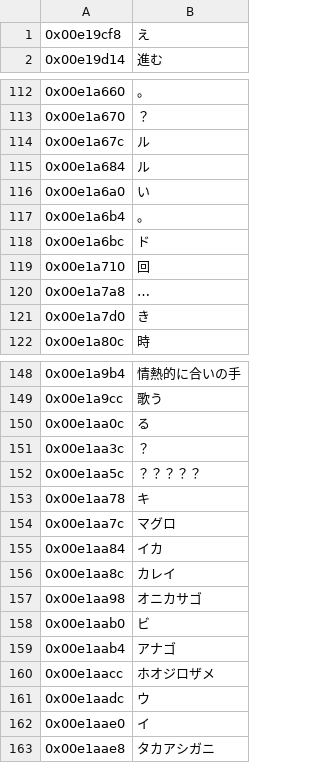
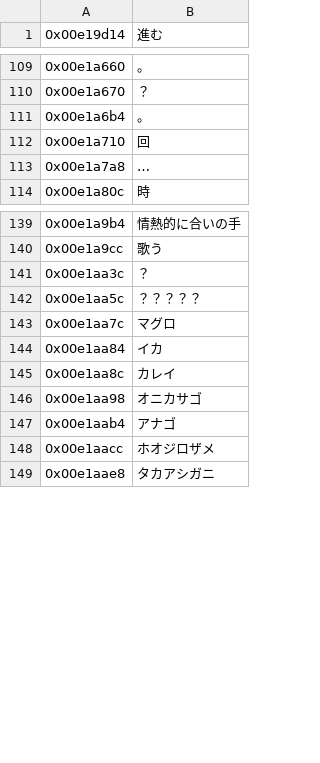
Before and after one commit to GarnetSunset/Ishin-Machine-Translation, a CSV file: eboot-original-psn.csv, drawn as a sheet; only a part is shown, gaps mark what is left out; the diff covers the shown part only.

```diff
--- a/eboot-original-psn.csv
+++ b/eboot-original-psn.csv
@@ -1,2 +1 @@
-0x00e19cf8;え
 0x00e19d14;進む
@@ -113,10 +110,5 @@
 0x00e1a670;？
-0x00e1a67c;ル
-0x00e1a684;ル
-0x00e1a6a0;い
 0x00e1a6b4;。
-0x00e1a6bc;ド
 0x00e1a710;回
 0x00e1a7a8;…
-0x00e1a7d0;き
 0x00e1a80c;時
@@ -149,6 +140,4 @@
 0x00e1a9cc;歌う
-0x00e1aa0c;る
 0x00e1aa3c;？
 0x00e1aa5c;？？？？？
-0x00e1aa78;キ
 0x00e1aa7c;マグロ
@@ -157,7 +146,4 @@
 0x00e1aa98;オニカサゴ
-0x00e1aab0;ビ
 0x00e1aab4;アナゴ
 0x00e1aacc;ホオジロザメ
-0x00e1aadc;ウ
-0x00e1aae0;イ
 0x00e1aae8;タカアシガニ
```
Also changed, not shown: 10 removed rows elsewhere in this file, eboot-original-disc.csv, eboot-translated-disc.csv, 1 other file.
